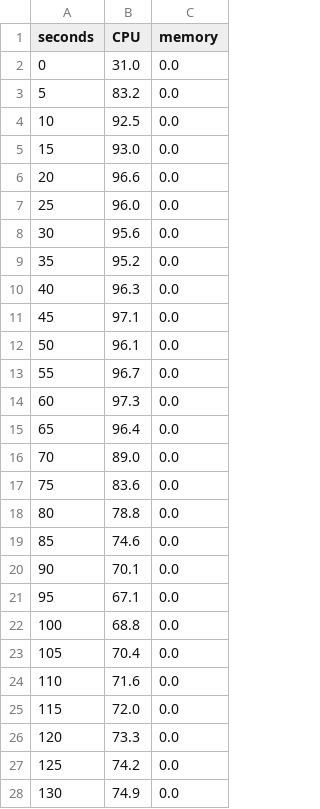
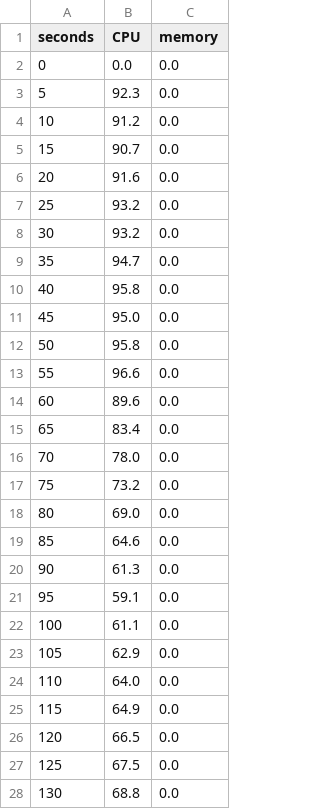
Before and after one commit to aze6809/iste444-project1, a CSV file: trial-run/cpu_hog_metrics.csv, drawn as a sheet; only a part is shown; the diff covers the shown part only.

```diff
--- a/trial-run/cpu_hog_metrics.csv
+++ b/trial-run/cpu_hog_metrics.csv
@@ -1,28 +1,28 @@
 seconds,CPU,memory
-0,31.0, 0.0
-5,83.2, 0.0
-10,92.5, 0.0
-15,93.0, 0.0
-20,96.6, 0.0
-25,96.0, 0.0
-30,95.6, 0.0
-35,95.2, 0.0
-40,96.3, 0.0
-45,97.1, 0.0
-50,96.1, 0.0
-55,96.7, 0.0
-60,97.3, 0.0
-65,96.4, 0.0
-70,89.0, 0.0
-75,83.6, 0.0
-80,78.8, 0.0
-85,74.6, 0.0
-90,70.1, 0.0
-95,67.1, 0.0
-100,68.8, 0.0
-105,70.4, 0.0
-110,71.6, 0.0
-115,72.0, 0.0
-120,73.3, 0.0
-125,74.2, 0.0
-130,74.9, 0.0
+0, 0.0, 0.0
+5,92.3, 0.0
+10,91.2, 0.0
+15,90.7, 0.0
+20,91.6, 0.0
+25,93.2, 0.0
+30,93.2, 0.0
+35,94.7, 0.0
+40,95.8, 0.0
+45,95.0, 0.0
+50,95.8, 0.0
+55,96.6, 0.0
+60,89.6, 0.0
+65,83.4, 0.0
+70,78.0, 0.0
+75,73.2, 0.0
+80,69.0, 0.0
+85,64.6, 0.0
+90,61.3, 0.0
+95,59.1, 0.0
+100,61.1, 0.0
+105,62.9, 0.0
+110,64.0, 0.0
+115,64.9, 0.0
+120,66.5, 0.0
+125,67.5, 0.0
+130,68.8, 0.0
```
Also changed, not shown: 154 edited cells elsewhere in this file, trial-run/disk_hog_metrics.csv, trial-run/memory_hog_leak_metrics.csv, 2 other files.
